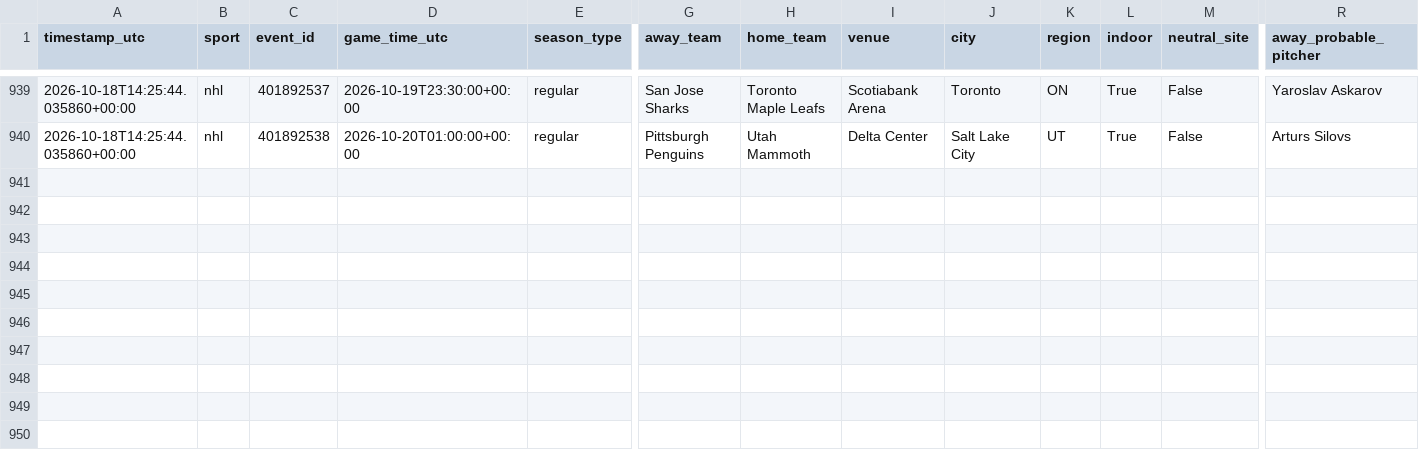
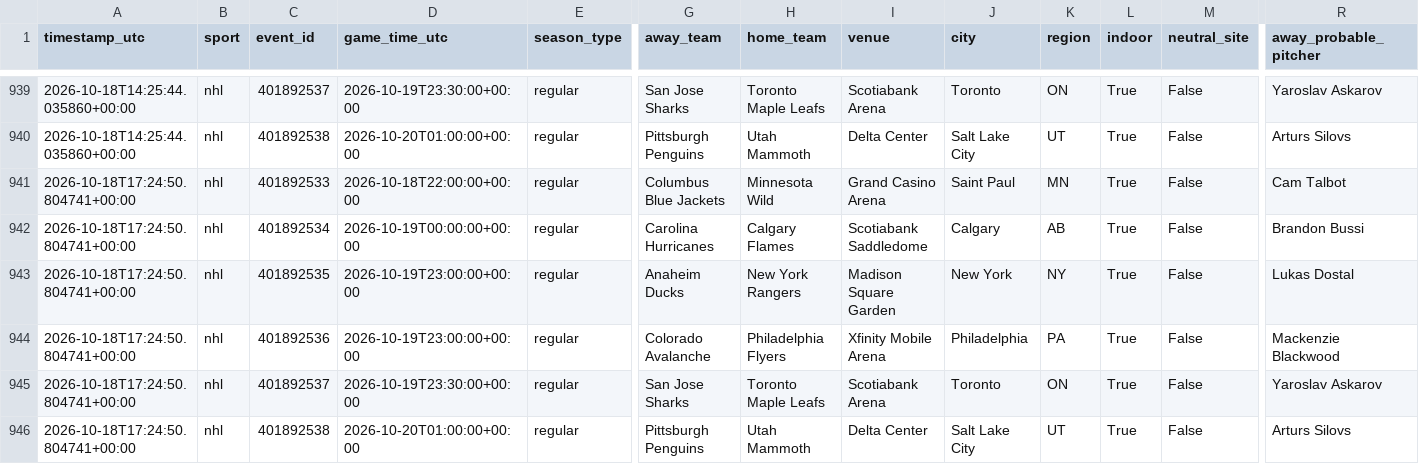
Before and after one commit to fallking123/money-flow-tracker, a CSV file: docs/data/nhl/context.csv, drawn as a sheet; only a part is shown, gaps mark what is left out; rows hold the shown columns only; the diff names each change by its address in the sheet, - before the commit and + after, or states it on an @@ line.

```diff
--- a/docs/data/nhl/context.csv
+++ b/docs/data/nhl/context.csv
+row 941: 2026-10-18T17:24:50.804741+00:00 | nhl | 401892533 | 2026-10-18T22:00:00+00:00 | regular | Columbus Blue Jackets | Minnesota Wild | Grand Casino Arena | Saint Paul | MN | True | False | Cam Talbot
+row 942: 2026-10-18T17:24:50.804741+00:00 | nhl | 401892534 | 2026-10-19T00:00:00+00:00 | regular | Carolina Hurricanes | Calgary Flames | Scotiabank Saddledome | Calgary | AB | True | False | Brandon Bussi
+row 943: 2026-10-18T17:24:50.804741+00:00 | nhl | 401892535 | 2026-10-19T23:00:00+00:00 | regular | Anaheim Ducks | New York Rangers | Madison Square Garden | New York | NY | True | False | Lukas Dostal
+row 944: 2026-10-18T17:24:50.804741+00:00 | nhl | 401892536 | 2026-10-19T23:00:00+00:00 | regular | Colorado Avalanche | Philadelphia Flyers | Xfinity Mobile Arena | Philadelphia | PA | True | False | Mackenzie Blackwood
+row 945: 2026-10-18T17:24:50.804741+00:00 | nhl | 401892537 | 2026-10-19T23:30:00+00:00 | regular | San Jose Sharks | Toronto Maple Leafs | Scotiabank Arena | Toronto | ON | True | False | Yaroslav Askarov
+row 946: 2026-10-18T17:24:50.804741+00:00 | nhl | 401892538 | 2026-10-20T01:00:00+00:00 | regular | Pittsburgh Penguins | Utah Mammoth | Delta Center | Salt Lake City | UT | True | False | Arturs Silovs
```
Also changed, not shown: docs/data/mlb/context.csv, docs/data/nfl/context.csv.
